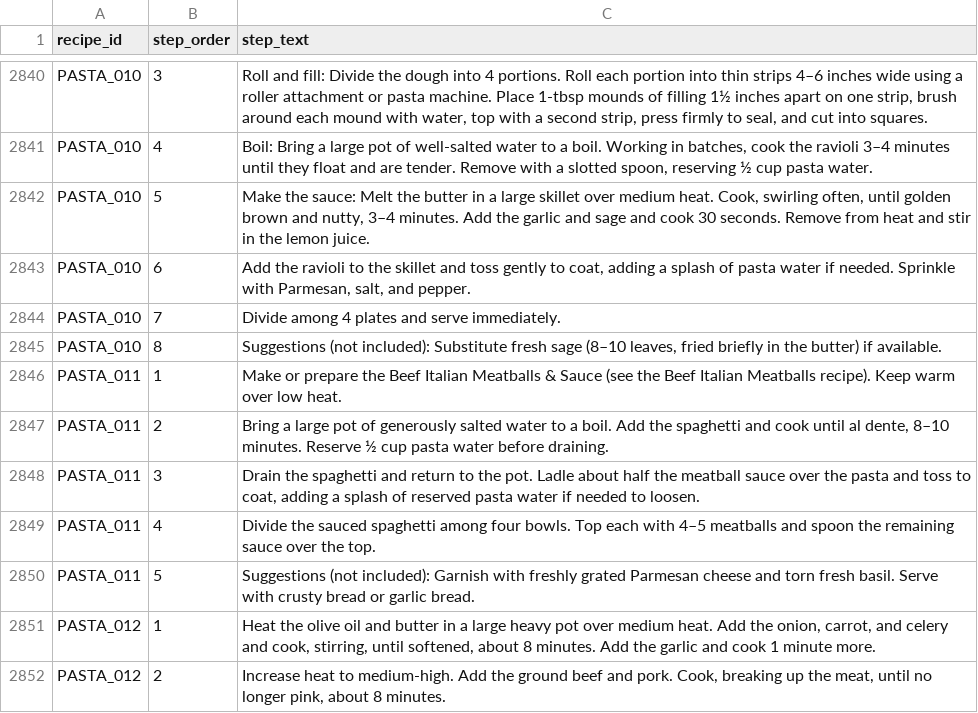
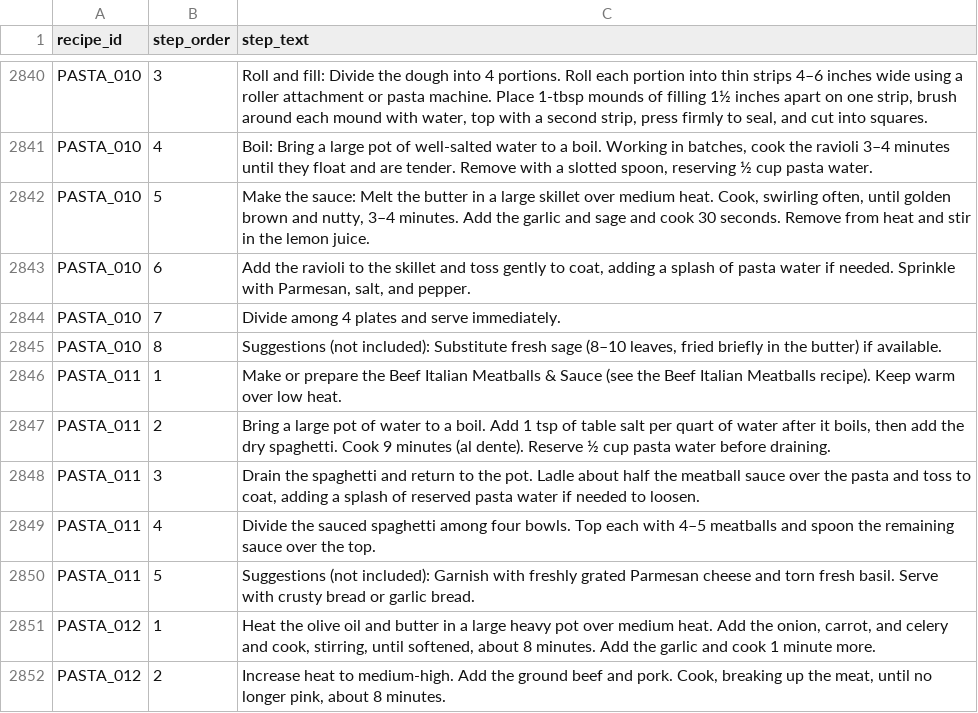
Before and after one commit to tlgeorgemailcom/daily-plate, a CSV file: recipes_v3/data/recipe_instructions.csv, drawn as a sheet; only a part is shown, gaps mark what is left out.

Commit message:
PASTA_011: physics unlock (spaghetti boiled 9min standalone, meatballs unheated @ENTR_021), blank top bar

```diff
--- a/recipes_v3/data/recipe_instructions.csv
+++ b/recipes_v3/data/recipe_instructions.csv
@@ -2846,3 +2846,3 @@ PASTA_010,8,"Suggestions (not included): Substitute fresh sage (8–10 leaves, f
 PASTA_011,1,Make or prepare the Beef Italian Meatballs & Sauce (see the Beef Italian Meatballs recipe). Keep warm over low heat.
-PASTA_011,2,"Bring a large pot of generously salted water to a boil. Add the spaghetti and cook until al dente, 8–10 minutes. Reserve ½ cup pasta water before draining."
+PASTA_011,2,"Bring a large pot of water to a boil. Add 1 tsp of table salt per quart of water after it boils, then add the dry spaghetti. Cook 9 minutes (al dente). Reserve ½ cup pasta water before draining."
 PASTA_011,3,"Drain the spaghetti and return to the pot. Ladle about half the meatball sauce over the pasta and toss to coat, adding a splash of reserved pasta water if needed to loosen."
```
Also changed, not shown: recipes_v3/data/recipe_sections.csv, recipes_v3/data/recipes.csv, 1 other file.
